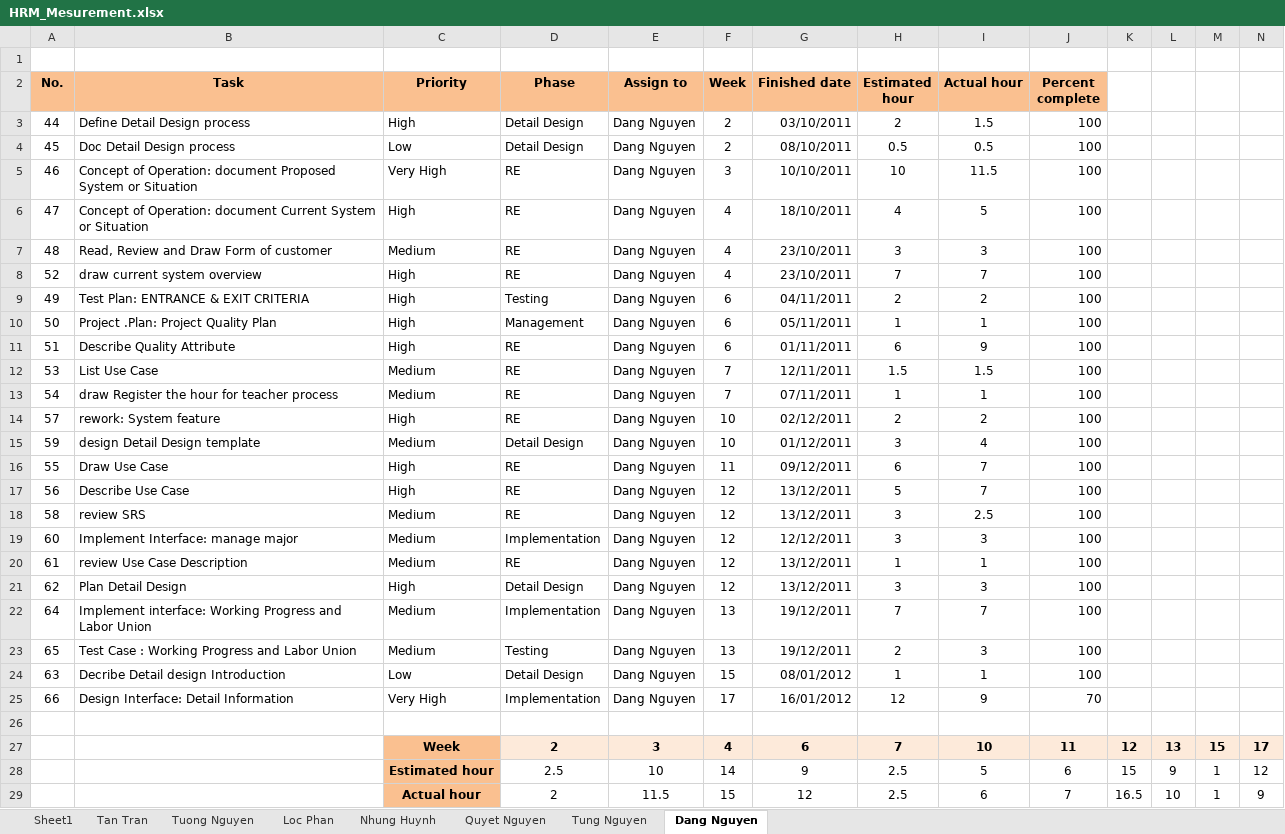
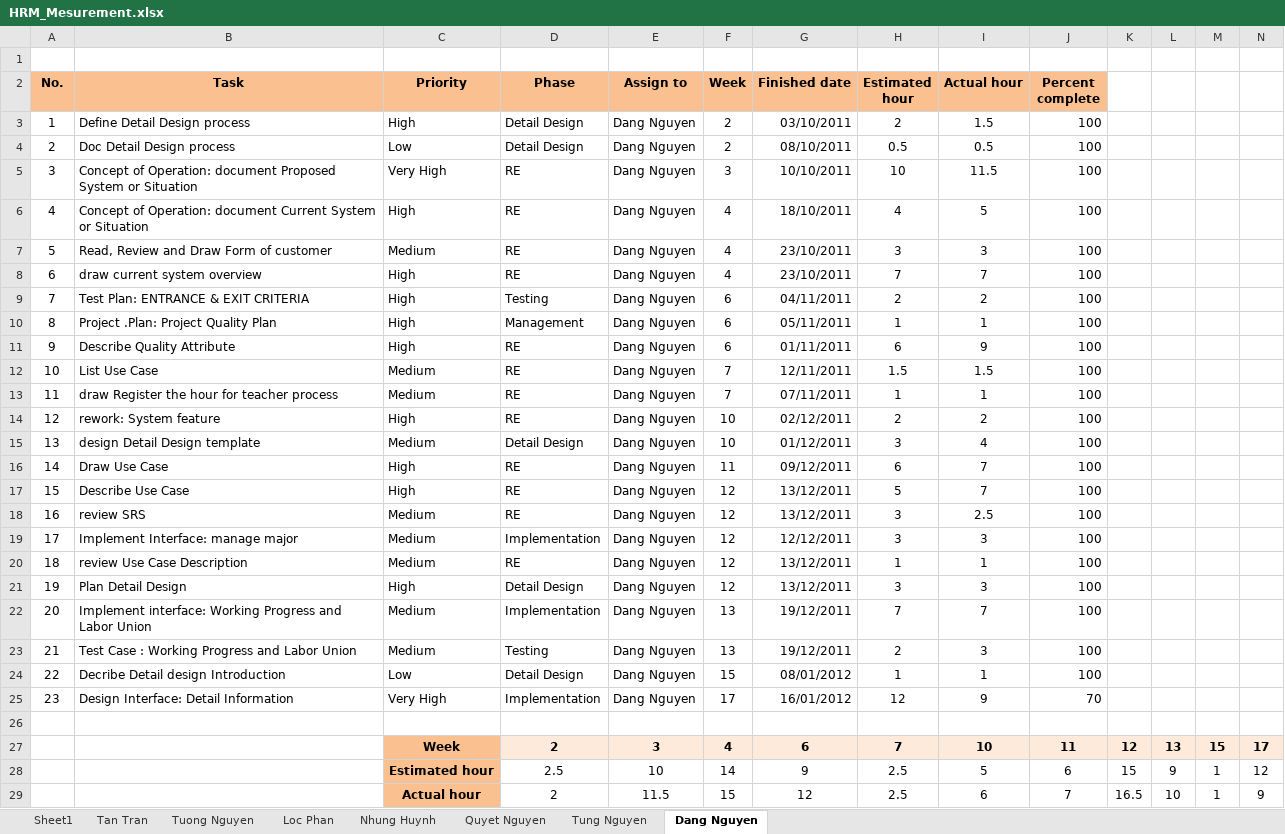
Before and after one commit to hieu292/hrm-k14vlu, an Excel workbook: Project Plan/HRM_Mesurement.xlsx, sheet Dang Nguyen, drawn as a sheet; values as stored, in another font and other column widths than the file's, no borders; charts and pictures and conditional formats not drawn; the diff names each change by its address in the sheet, - before the commit and + after, or states it on an @@ line.

Commit message:
Update

```diff
--- a/Project Plan/HRM_Mesurement.xlsx (sheet Dang Nguyen)
+++ b/Project Plan/HRM_Mesurement.xlsx (sheet Dang Nguyen)
-A3 (No.): 44
+A3 (No.): 1
-A4 (No.): 45
+A4 (No.): 2
-A5 (No.): 46
+A5 (No.): 3
-A6 (No.): 47
+A6 (No.): 4
-A7 (No.): 48
+A7 (No.): 5
-A8 (No.): 52
+A8 (No.): 6
-A9 (No.): 49
+A9 (No.): 7
-A10 (No.): 50
+A10 (No.): 8
-A11 (No.): 51
+A11 (No.): 9
-A12 (No.): 53
+A12 (No.): 10
-A13 (No.): 54
+A13 (No.): 11
-A14 (No.): 57
+A14 (No.): 12
-A15 (No.): 59
+A15 (No.): 13
-A16 (No.): 55
+A16 (No.): 14
-A17 (No.): 56
+A17 (No.): 15
-A18 (No.): 58
+A18 (No.): 16
-A19 (No.): 60
+A19 (No.): 17
-A20 (No.): 61
+A20 (No.): 18
-A21 (No.): 62
+A21 (No.): 19
-A22 (No.): 64
+A22 (No.): 20
-A23 (No.): 65
+A23 (No.): 21
-A24 (No.): 63
+A24 (No.): 22
-A25 (No.): 66
+A25 (No.): 23
```
Also changed, not shown: charts or pictures.
